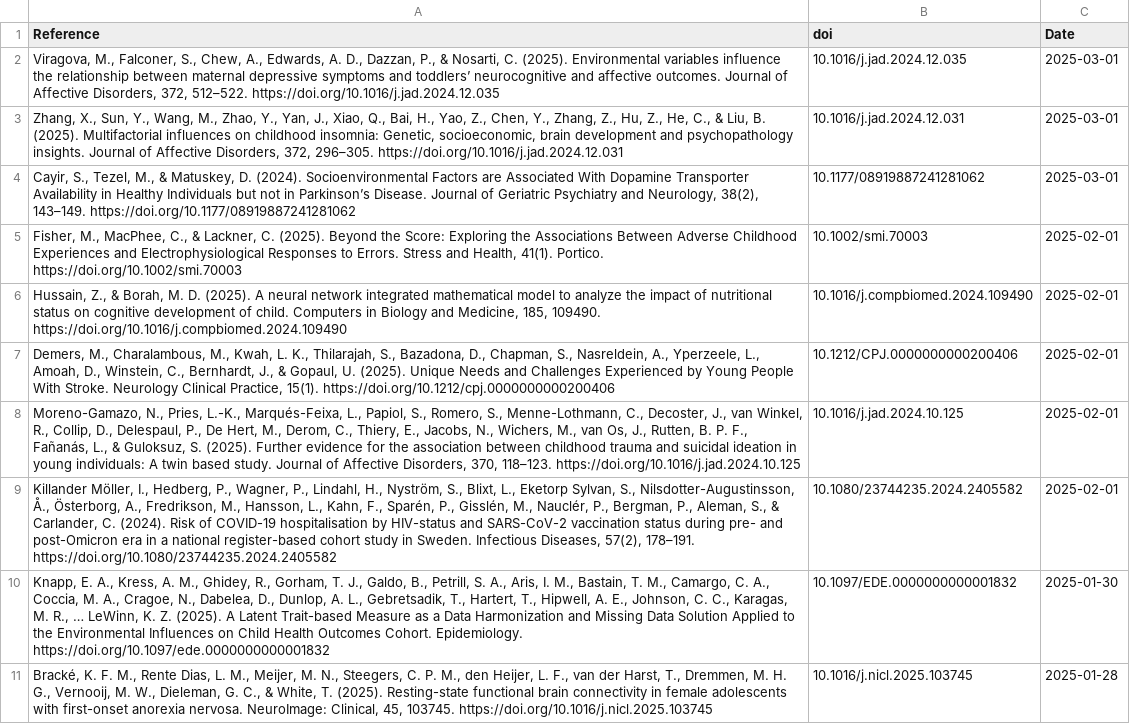
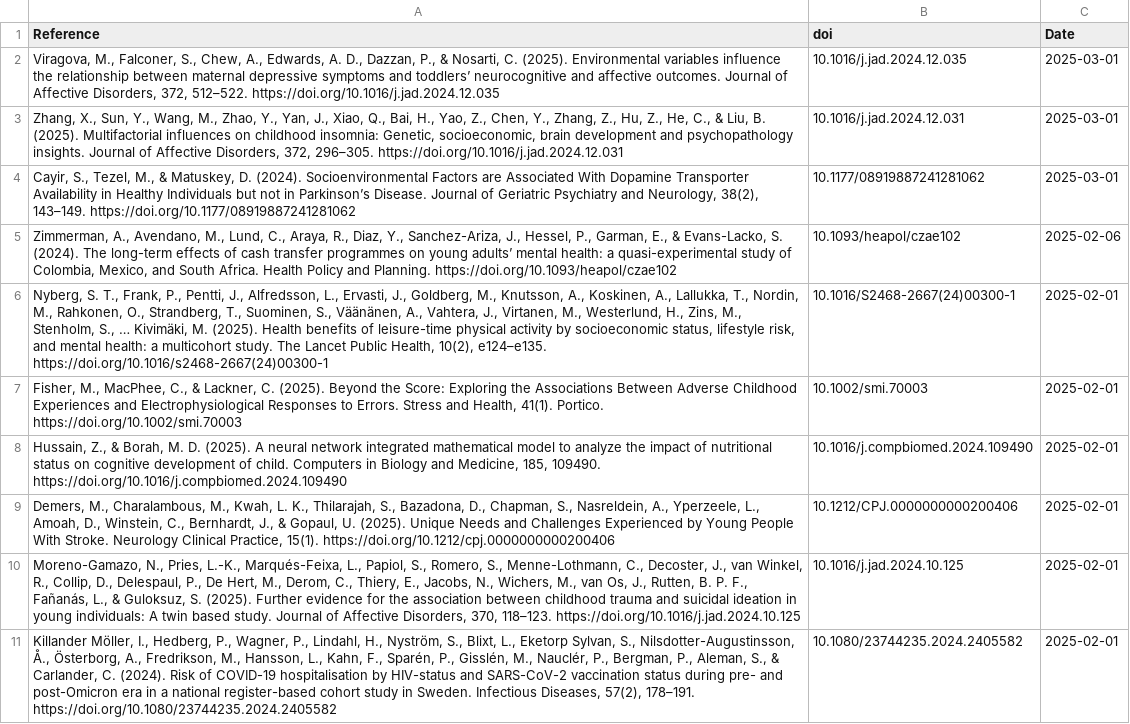
Before and after one commit to FedeGiovannetti/SESNeuroscienceRefs, a CSV file: SESneuroscienceRefs/Data/references_pubmed_ ((socioeconomic status) OR (poverty)) AND (neuroscience) .csv, drawn as a sheet.

```diff
--- a/SESneuroscienceRefs/Data/references_pubmed_ ((socioeconomic status) OR (poverty)) AND (neuroscience) .csv
+++ b/SESneuroscienceRefs/Data/references_pubmed_ ((socioeconomic status) OR (poverty)) AND (neuroscience) .csv
@@ -4,2 +4,4 @@
 "Cayir, S., Tezel, M., & Matuskey, D. (2024). Socioenvironmental Factors are Associated With Dopamine Transporter Availability in Healthy Individuals but not in Parkinson’s Disease. Journal of Geriatric Psychiatry and Neurology, 38(2), 143–149. https://doi.org/10.1177/08919887241281062","10.1177/08919887241281062",2025-03-01
+"Zimmerman, A., Avendano, M., Lund, C., Araya, R., Diaz, Y., Sanchez-Ariza, J., Hessel, P., Garman, E., & Evans-Lacko, S. (2024). The long-term effects of cash transfer programmes on young adults’ mental health: a quasi-experimental study of Colombia, Mexico, and South Africa. Health Policy and Planning. https://doi.org/10.1093/heapol/czae102","10.1093/heapol/czae102",2025-02-06
+"Nyberg, S. T., Frank, P., Pentti, J., Alfredsson, L., Ervasti, J., Goldberg, M., Knutsson, A., Koskinen, A., Lallukka, T., Nordin, M., Rahkonen, O., Strandberg, T., Suominen, S., Väänänen, A., Vahtera, J., Virtanen, M., Westerlund, H., Zins, M., Stenholm, S., … Kivimäki, M. (2025). Health benefits of leisure-time physical activity by socioeconomic status, lifestyle risk, and mental health: a multicohort study. The Lancet Public Health, 10(2), e124–e135. https://doi.org/10.1016/s2468-2667(24)00300-1","10.1016/S2468-2667(24)00300-1",2025-02-01
 "Fisher, M., MacPhee, C., & Lackner, C. (2025). Beyond the Score: Exploring the Associations Between Adverse Childhood Experiences and Electrophysiological Responses to Errors. Stress and Health, 41(1). Portico. https://doi.org/10.1002/smi.70003","10.1002/smi.70003",2025-02-01
@@ -9,3 +11 @@
 "Killander Möller, I., Hedberg, P., Wagner, P., Lindahl, H., Nyström, S., Blixt, L., Eketorp Sylvan, S., Nilsdotter-Augustinsson, Å., Österborg, A., Fredrikson, M., Hansson, L., Kahn, F., Sparén, P., Gisslén, M., Nauclér, P., Bergman, P., Aleman, S., & Carlander, C. (2024). Risk of COVID-19 hospitalisation by HIV-status and SARS-CoV-2 vaccination status during pre- and post-Omicron era in a national register-based cohort study in Sweden. Infectious Diseases, 57(2), 178–191. https://doi.org/10.1080/23744235.2024.2405582","10.1080/23744235.2024.2405582",2025-02-01
-"Knapp, E. A., Kress, A. M., Ghidey, R., Gorham, T. J., Galdo, B., Petrill, S. A., Aris, I. M., Bastain, T. M., Camargo, C. A., Coccia, M. A., Cragoe, N., Dabelea, D., Dunlop, A. L., Gebretsadik, T., Hartert, T., Hipwell, A. E., Johnson, C. C., Karagas, M. R., … LeWinn, K. Z. (2025). A Latent Trait-based Measure as a Data Harmonization and Missing Data Solution Applied to the Environmental Influences on Child Health Outcomes Cohort. Epidemiology. https://doi.org/10.1097/ede.0000000000001832","10.1097/EDE.0000000000001832",2025-01-30
-"Bracké, K. F. M., Rente Dias, L. M., Meijer, M. N., Steegers, C. P. M., den Heijer, L. F., van der Harst, T., Dremmen, M. H. G., Vernooij, M. W., Dieleman, G. C., & White, T. (2025). Resting-state functional brain connectivity in female adolescents with first-onset anorexia nervosa. NeuroImage: Clinical, 45, 103745. https://doi.org/10.1016/j.nicl.2025.103745","10.1016/j.nicl.2025.103745",2025-01-28
```
Also changed, not shown: SESneuroscienceRefs/Data/references_pubmed_ ((socioeconomic status) OR (poverty)) AND (brain) .csv.
